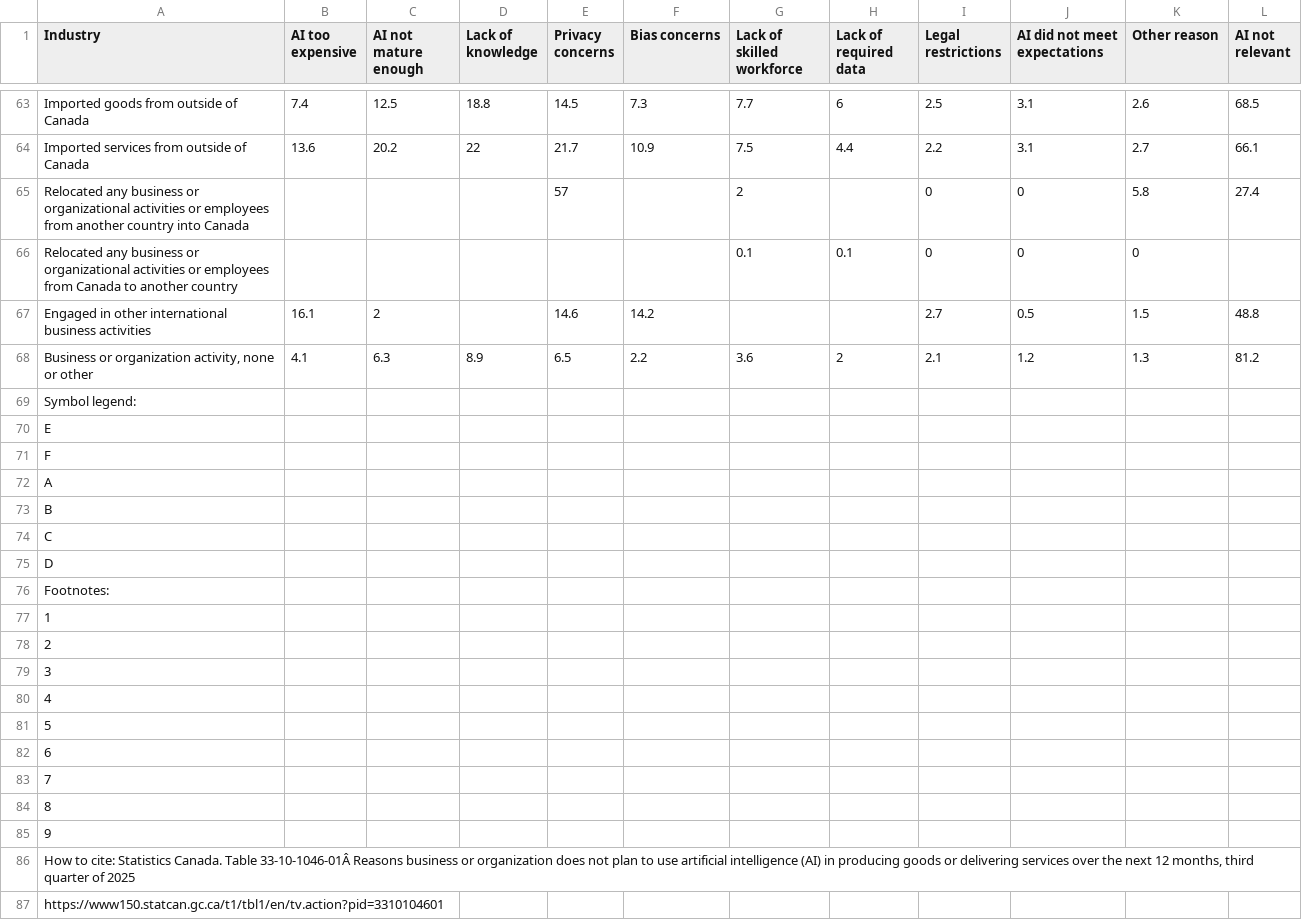
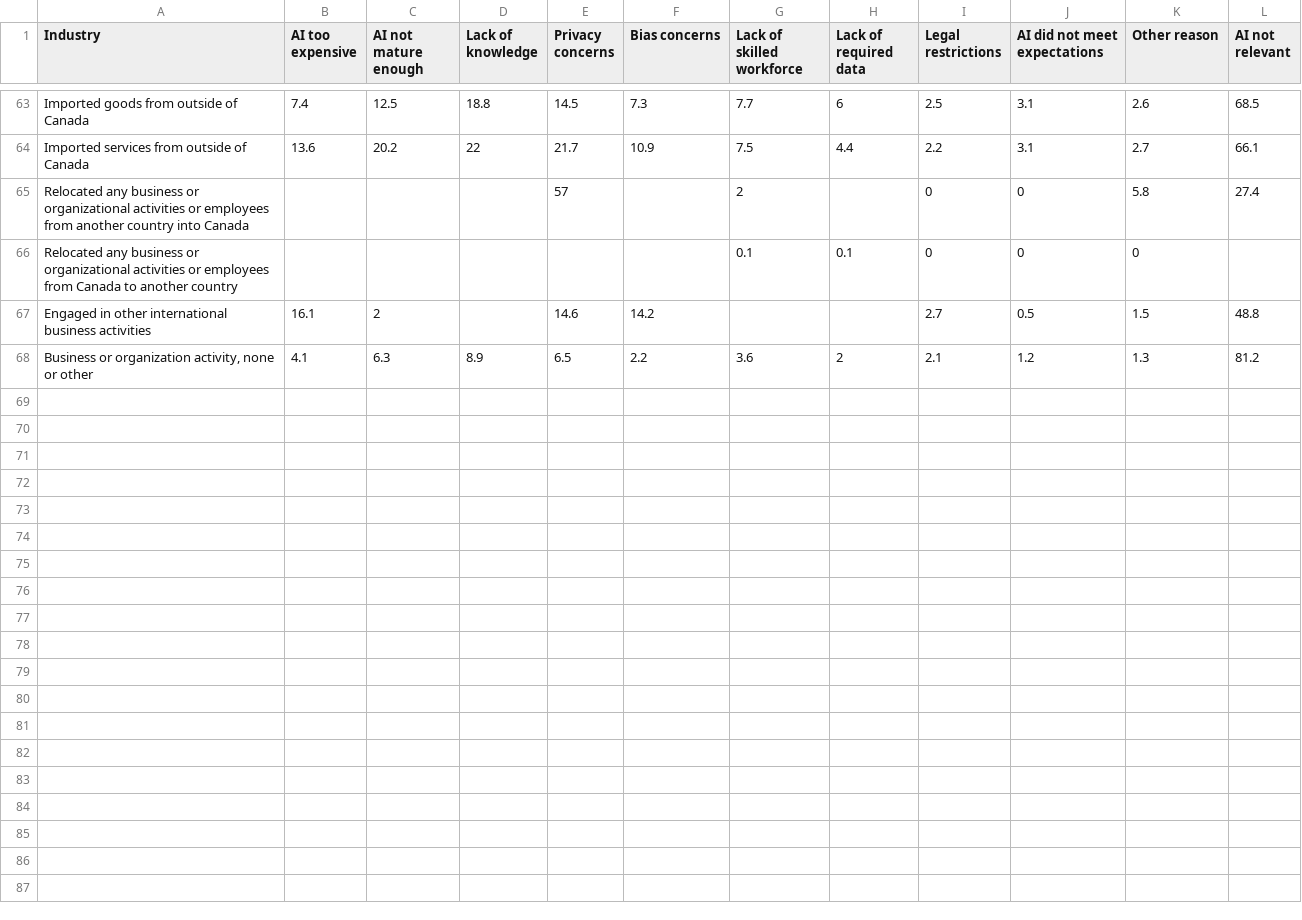
Before and after one commit to Joey-mi/AI-Equity-Data-Analysis-and-Viz, a CSV file: data/Shohayb/CleanData_ReasonsBusinesses.csv, drawn as a sheet; only a part is shown, gaps mark what is left out; the diff names each change by its address in the sheet, - before the commit and + after, or states it on an @@ line.

Commit message:
Add files via upload

```diff
--- a/data/Shohayb/CleanData_ReasonsBusinesses.csv
+++ b/data/Shohayb/CleanData_ReasonsBusinesses.csv
-row 69: Symbol legend:
-row 70: E
-row 71: F
-row 72: A
-row 73: B
-row 74: C
-row 75: D
-row 76: Footnotes:
-row 77: 1
-row 78: 2
-row 79: 3
-row 80: 4
-row 81: 5
-row 82: 6
-row 83: 7
-row 84: 8
-row 85: 9
-row 86: How to cite: Statistics Canada. Table 33-10-1046-01Â Reasons business or organization does not plan to use artificial intelligence (AI) in producing goods or delivering services over the next 12 months, third quarter of 2025
-row 87: https://www150.statcan.gc.ca/t1/tbl1/en/tv.action?pid=3310104601
```
